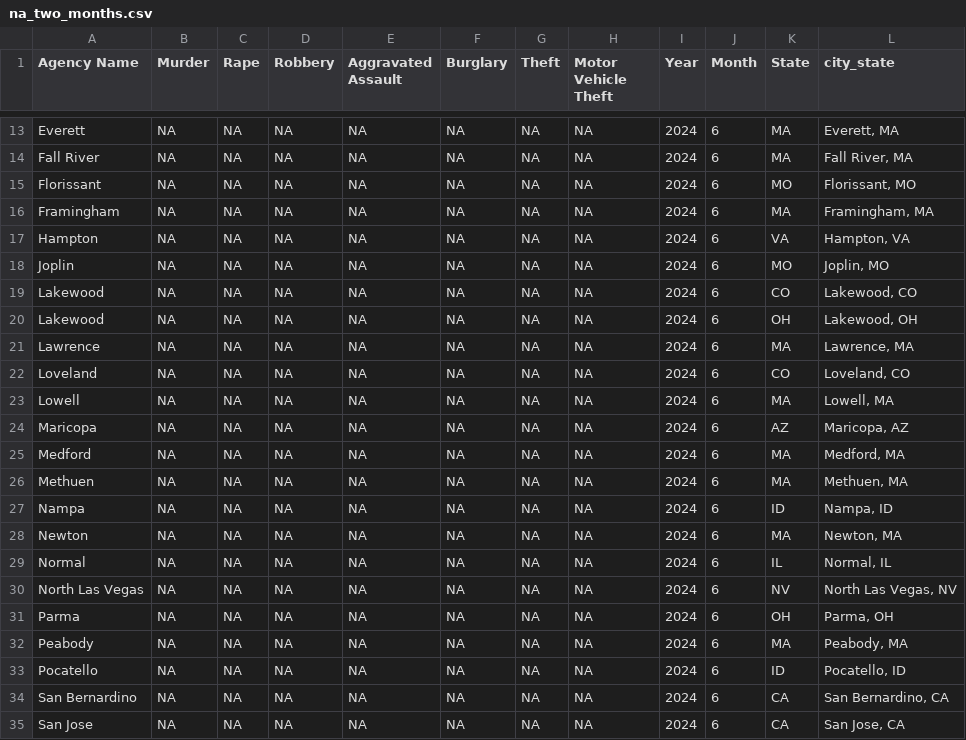
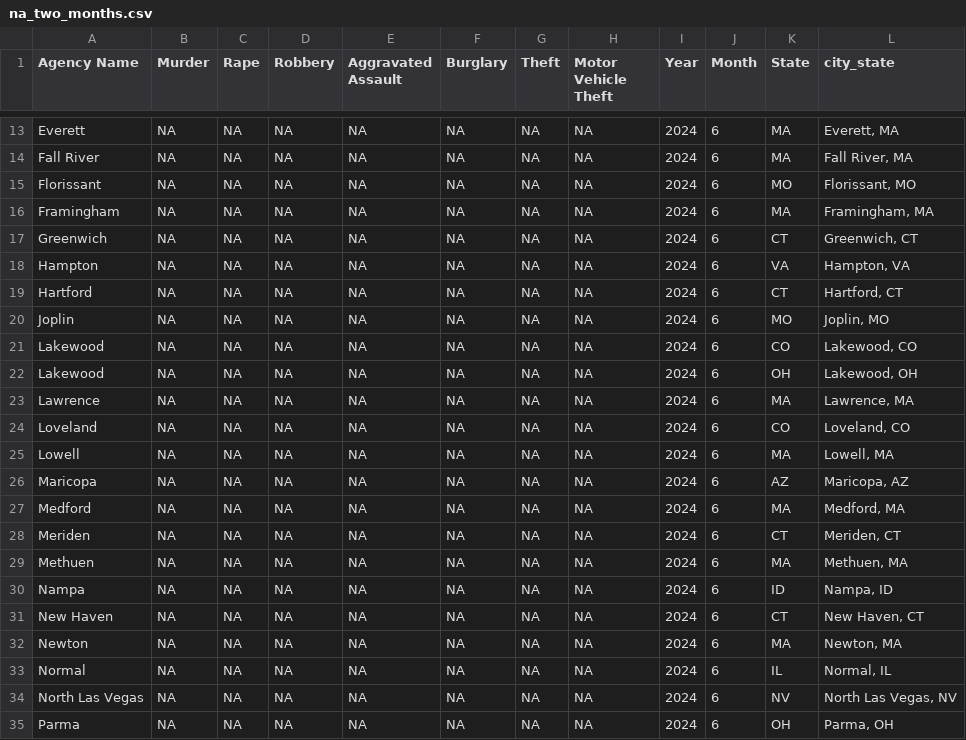
Before and after one commit to AH-Datalytics/rtci, a CSV file: scripts/auditing/na_two_months.csv, drawn as a sheet; only a part is shown, gaps mark what is left out; the shorter side is filled out with more unchanged rows; the diff names each change by its address in the sheet, - before the commit and + after, or states it on an @@ line.

```diff
--- a/scripts/auditing/na_two_months.csv
+++ b/scripts/auditing/na_two_months.csv
+row 17: Greenwich | NA | NA | NA | NA | NA | NA | NA | 2024 | 6 | CT | Greenwich, CT
+row 19: Hartford | NA | NA | NA | NA | NA | NA | NA | 2024 | 6 | CT | Hartford, CT
+row 28: Meriden | NA | NA | NA | NA | NA | NA | NA | 2024 | 6 | CT | Meriden, CT
+row 31: New Haven | NA | NA | NA | NA | NA | NA | NA | 2024 | 6 | CT | New Haven, CT
```
Also changed, not shown: data/sample_cities.csv, scripts/auditing/non_reporters.csv, 1 other file.
